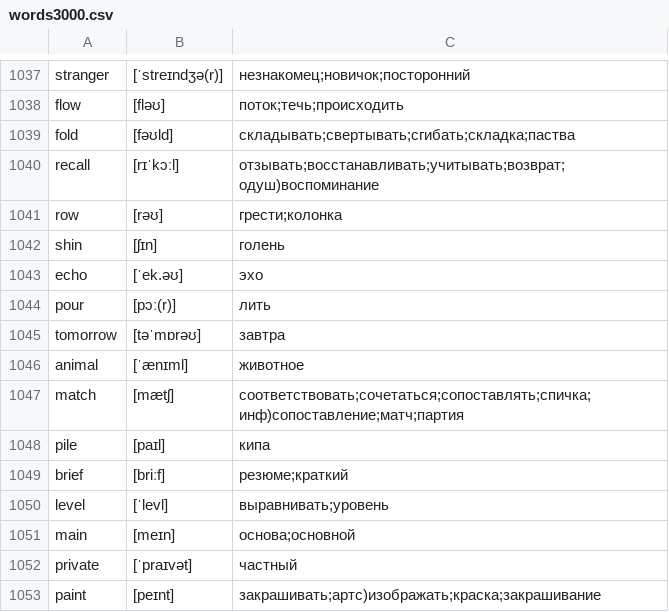
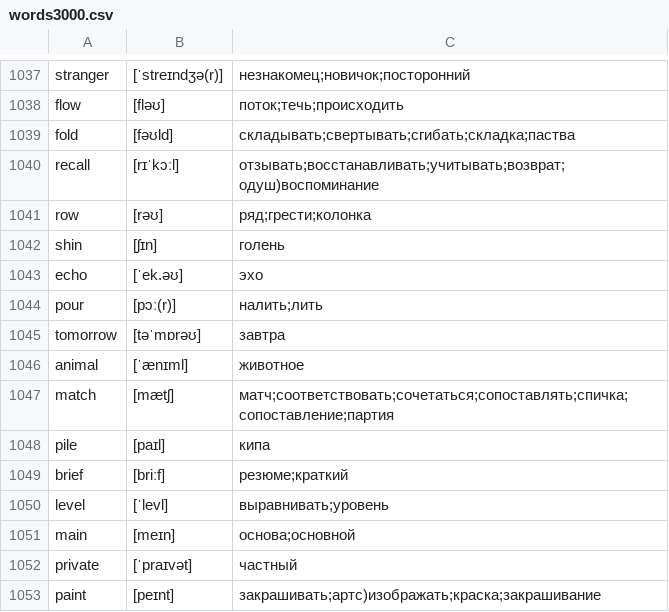
Before and after one commit to kotvickiy/english3000, a CSV file: words3000.csv, drawn as a sheet; only a part is shown, gaps mark what is left out.

```diff
--- a/words3000.csv
+++ b/words3000.csv
@@ -1040,9 +1040,9 @@ fold,[fəʊld],складывать;свертывать;сгибать;скла
 recall,[rɪˈkɔːl],отзывать;восстанавливать;учитывать;возврат;одуш)воспоминание
-row,[rəʊ],грести;колонка
+row,[rəʊ],ряд;грести;колонка
 shin,[ʃɪn],голень
 echo,[ˈek.əʊ],эхо
-pour,[pɔː(r)],лить
+pour,[pɔː(r)],налить;лить
 tomorrow,[təˈmɒrəʊ],завтра
 animal,[ˈænɪml],животное
-match,[mætʃ],соответствовать;сочетаться;сопоставлять;спичка;инф)сопоставление;матч;партия
+match,[mætʃ],матч;соответствовать;сочетаться;сопоставлять;спичка;сопоставление;партия
 pile,[paɪl],кипа
```
